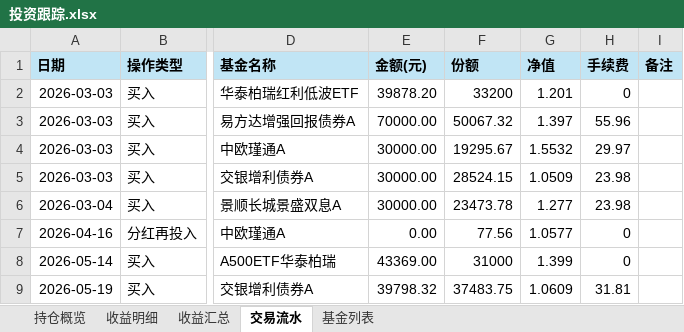
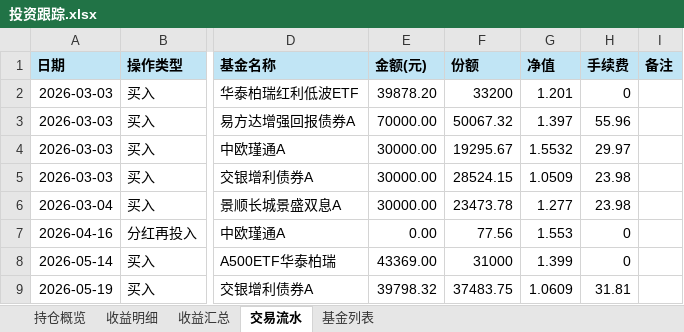
Before and after one commit to kpshao/porti, an Excel workbook: 投资跟踪.xlsx, sheet 交易流水, drawn as a sheet; only a part is shown, gaps mark what is left out; values as stored, in another font and other column widths than the file's, no borders; the diff names each change by its address in the sheet, - before the commit and + after, or states it on an @@ line.

```diff
--- a/投资跟踪.xlsx (sheet 交易流水)
+++ b/投资跟踪.xlsx (sheet 交易流水)
-G7 (净值): 1.0577
+G7 (净值): 1.553
```
Also changed, not shown: 15 other files.
